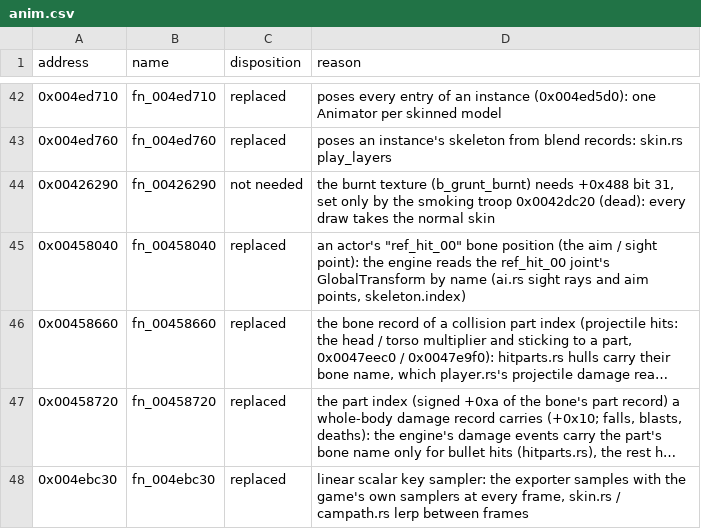
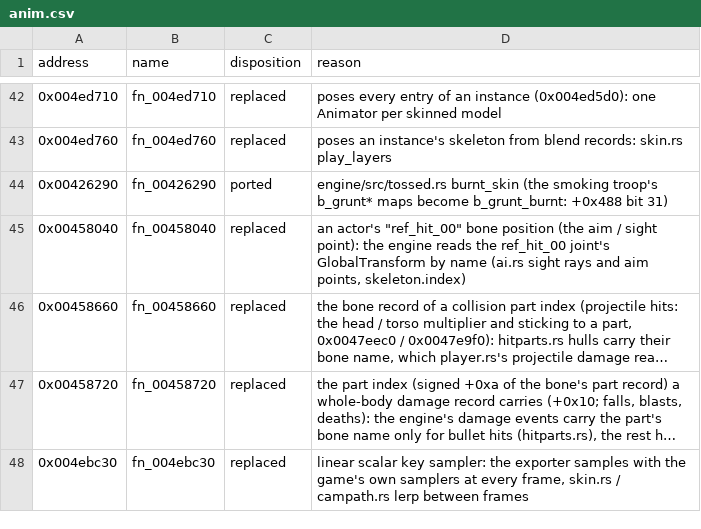
Before and after one commit to NikhilVerma/armed-and-dangerous-recomp, a CSV file: docs/port/anim.csv, drawn as a sheet; only a part is shown, gaps mark what is left out; long unchanged cells end in ….

```diff
--- a/docs/port/anim.csv
+++ b/docs/port/anim.csv
@@ -43,3 +43,3 @@ address,name,disposition,reason
 0x004ed760,fn_004ed760,replaced,"poses an instance's skeleton from blend records: skin.rs play_layers"
-0x00426290,fn_00426290,not needed,"the burnt texture (b_grunt_burnt) needs +0x488 bit 31, set only by the smoking troop 0x0042dc20 (dead): every draw takes the normal skin"
+0x00426290,fn_00426290,ported,engine/src/tossed.rs burnt_skin (the smoking troop's b_grunt* maps become b_grunt_burnt: +0x488 bit 31)
 0x00458040,fn_00458040,replaced,"an actor's ""ref_hit_00"" bone position (the aim / sight point): the engine reads the ref_hit_00 joint's GlobalTransform by name (ai.rs sight rays and aim points, skeleton.index)"
```
Also changed, not shown: docs/port/ai.csv, 4 other files.
